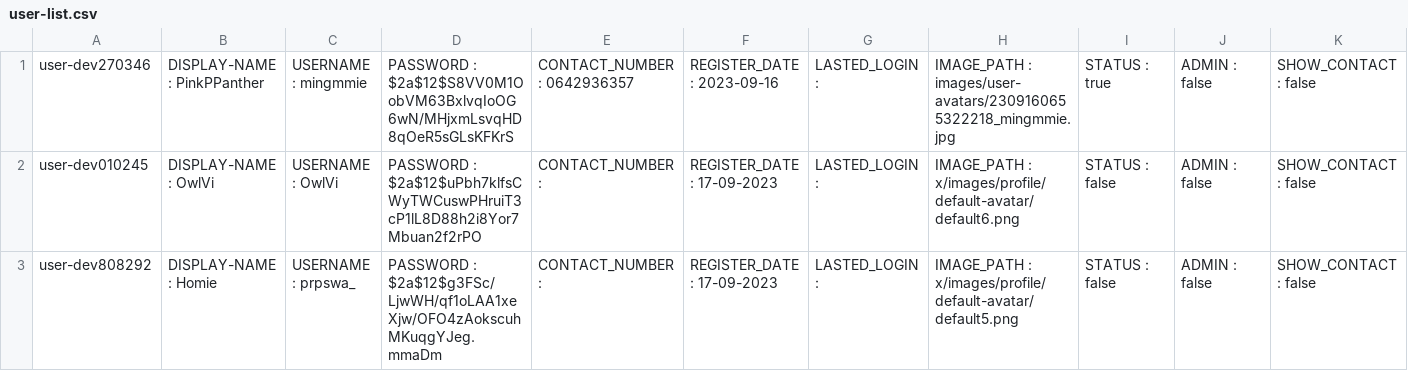
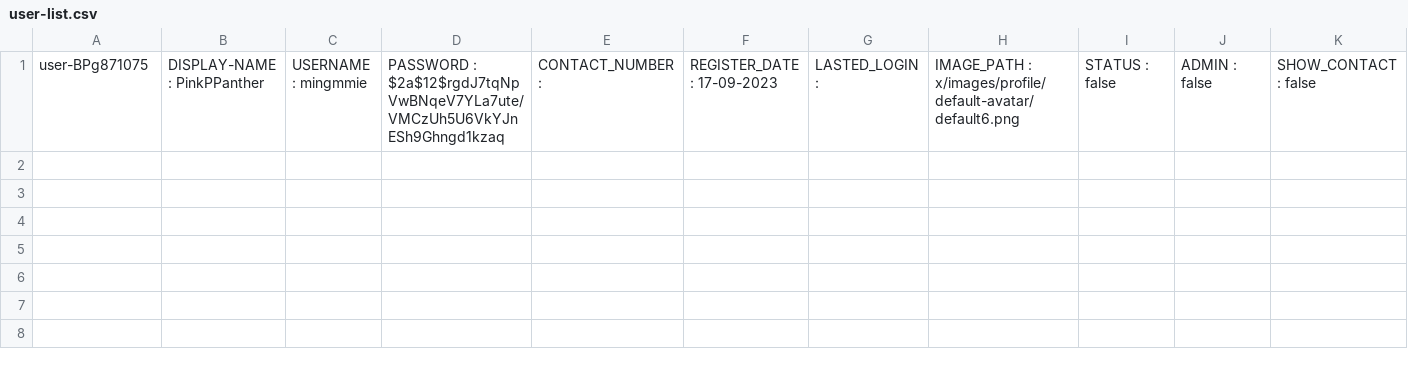
Before and after one commit to Homiez09/plasom-reunion, a CSV file: data/user-list.csv, drawn as a sheet; only a part is shown; removed rows and columns are numbered as before the commit, all else as after; rows hold the shown columns only; the diff names each change by its address in the sheet, - before the commit and + after, or states it on an @@ line.

Commit message:
fix user CSV file and user data source

```diff
--- a/data/user-list.csv
+++ b/data/user-list.csv
-row 1: user-dev270346 | DISPLAY-NAME : PinkPPanther | USERNAME : mingmmie | PASSWORD : $2a$12$S8VV0M1OobVM63BxlvqIoOG6wN/MHjxmLsvqHD8qOeR5sGLsKFKrS | CONTACT_NUMBER : 0642936357 | REGISTER_DATE : 2023-09-16 | LASTED_LOGIN : | IMAGE_PATH : images/user-avatars/2309160655322218_mingmmie.jpg | STATUS : true | ADMIN : false | SHOW_CONTACT : false
-A1: user-dev010245
+A1: user-BPg871075
-B1: DISPLAY-NAME : OwlVi
+B1: DISPLAY-NAME : PinkPPanther
-C1: USERNAME : OwlVi
+C1: USERNAME : mingmmie
-D1: PASSWORD : $2a$12$uPbh7klfsCWyTWCuswPHruiT3cP1lL8D88h2i8Yor7Mbuan2f2rPO
+D1: PASSWORD : $2a$12$rgdJ7tqNpVwBNqeV7YLa7ute/VMCzUh5U6VkYJnESh9Ghngd1kzaq
-row 3: user-dev808292 | DISPLAY-NAME : Homie | USERNAME : prpswa_ | PASSWORD : $2a$12$g3FSc/LjwWH/qf1oLAA1xeXjw/OFO4zAokscuhMKuqgYJeg.mmaDm | CONTACT_NUMBER : | REGISTER_DATE : 17-09-2023 | LASTED_LOGIN : | IMAGE_PATH : x/images/profile/default-avatar/default5.png | STATUS : false | ADMIN : false | SHOW_CONTACT : false
```
Also changed, not shown: 3 other files.
